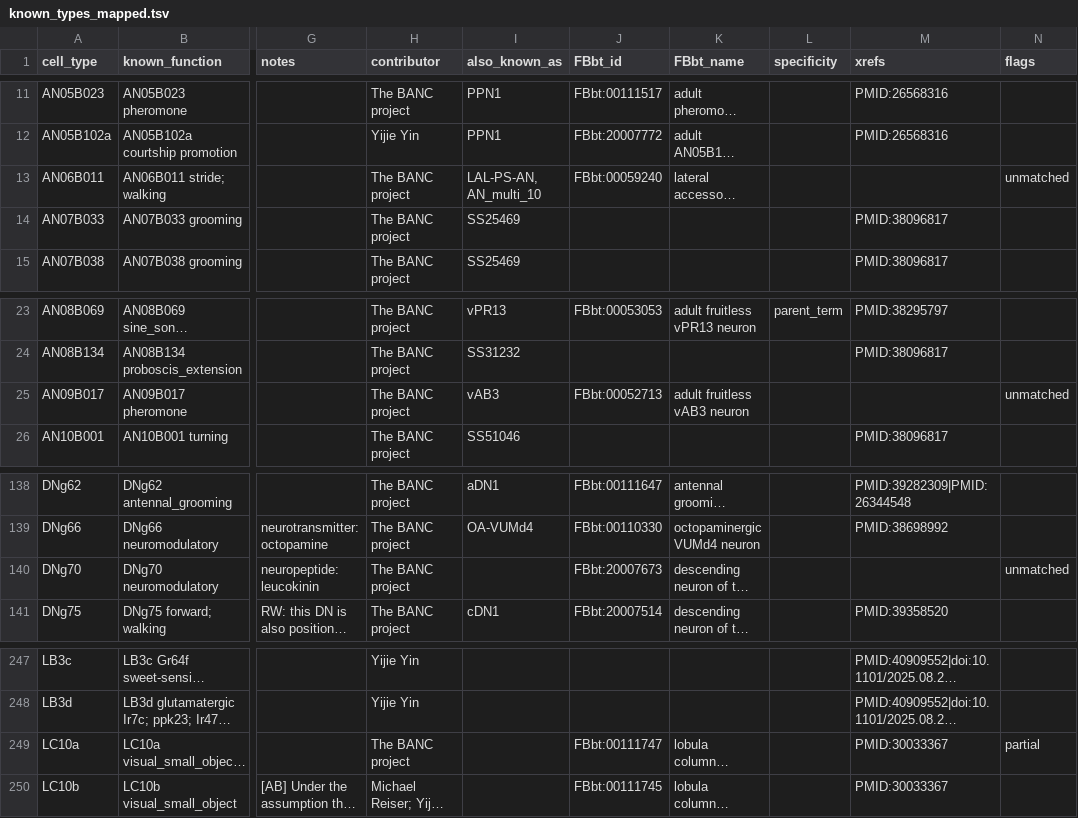
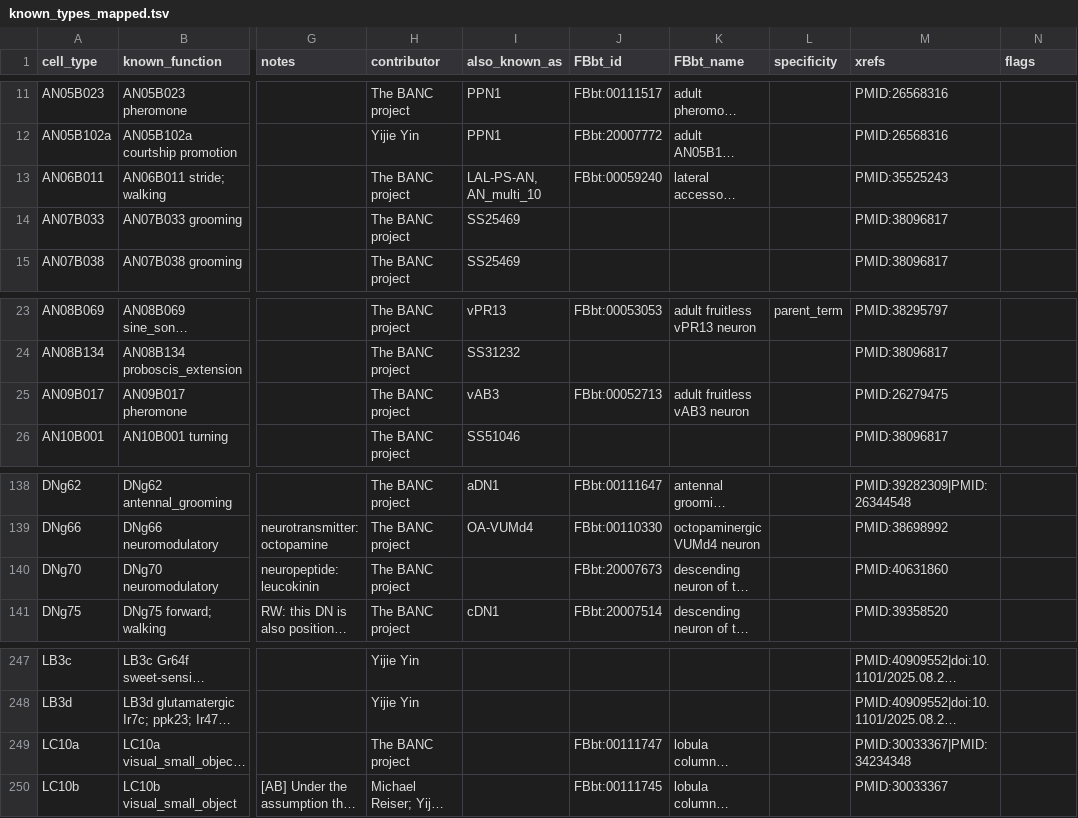
Before and after one commit to VirtualFlyBrain/vfb-neuron-functions, a TSV file: known_types_mapped.tsv, drawn as a sheet; only a part is shown, gaps mark what is left out; long unchanged cells end in …; the diff names each change by its address in the sheet, - before the commit and + after, or states it on an @@ line.

```diff
--- a/known_types_mapped.tsv
+++ b/known_types_mapped.tsv
-M13 (xrefs): (empty)
+M13 (xrefs): PMID:35525243
-N13 (flags): unmatched
+N13 (flags): (empty)
-M25 (xrefs): (empty)
+M25 (xrefs): PMID:26279475
-N25 (flags): unmatched
+N25 (flags): (empty)
-M140 (xrefs): (empty)
+M140 (xrefs): PMID:40631860
-N140 (flags): unmatched
+N140 (flags): (empty)
-M249 (xrefs): PMID:30033367
+M249 (xrefs): PMID:30033367|PMID:34234348
-N249 (flags): partial
+N249 (flags): (empty)
```
Also changed, not shown: 1 other file.
